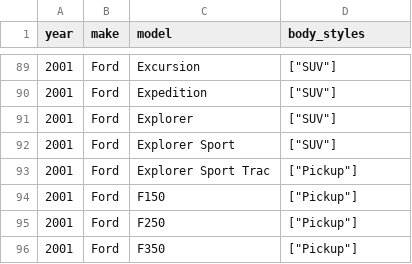
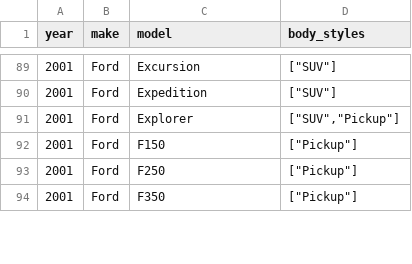
Before and after one commit to romangrinev/us-car-models-data, a CSV file: 2001.csv, drawn as a sheet; only a part is shown, gaps mark what is left out.

Commit message:
Ford explorer

```diff
--- a/2001.csv
+++ b/2001.csv
@@ -90,5 +90,3 @@ year,make,model,body_styles
 2001,Ford,Expedition,"[""SUV""]"
-2001,Ford,Explorer,"[""SUV""]"
-2001,Ford,Explorer Sport,"[""SUV""]"
-2001,Ford,Explorer Sport Trac,"[""Pickup""]"
+2001,Ford,Explorer,"[""SUV"",""Pickup""]"
 2001,Ford,F150,"[""Pickup""]"
```
Also changed, not shown: 2000.csv, 2002.csv, 16 other files.
